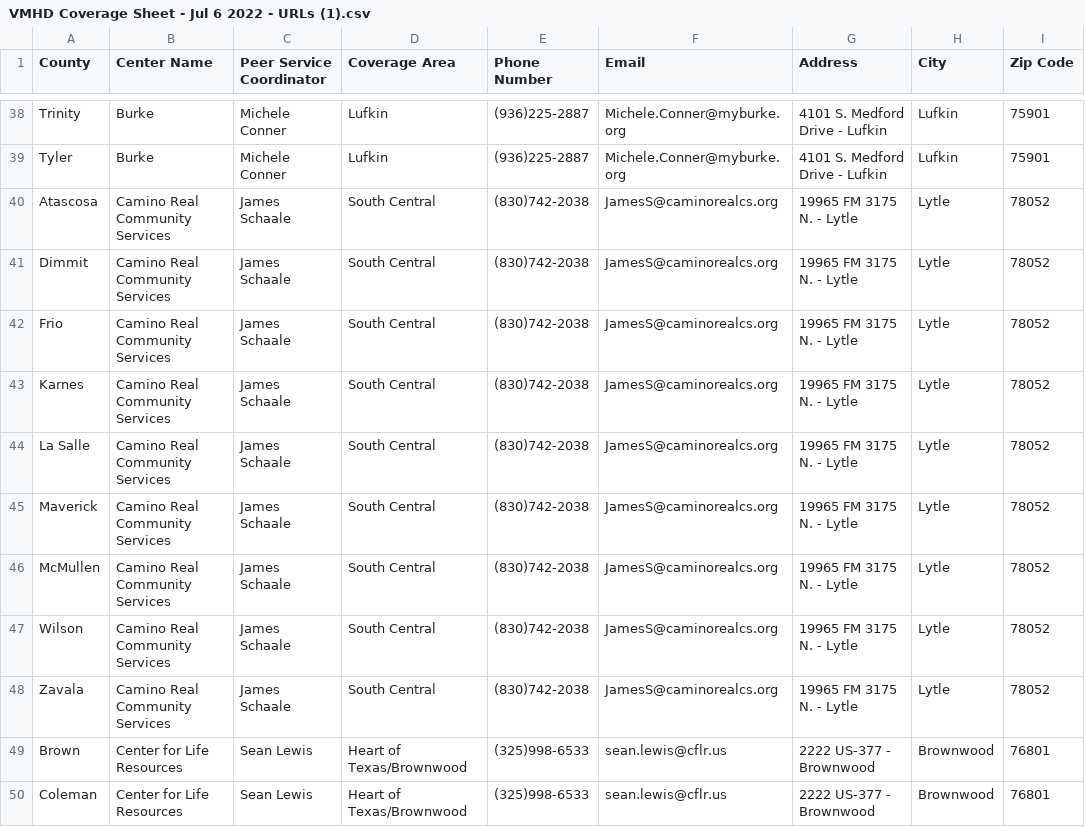
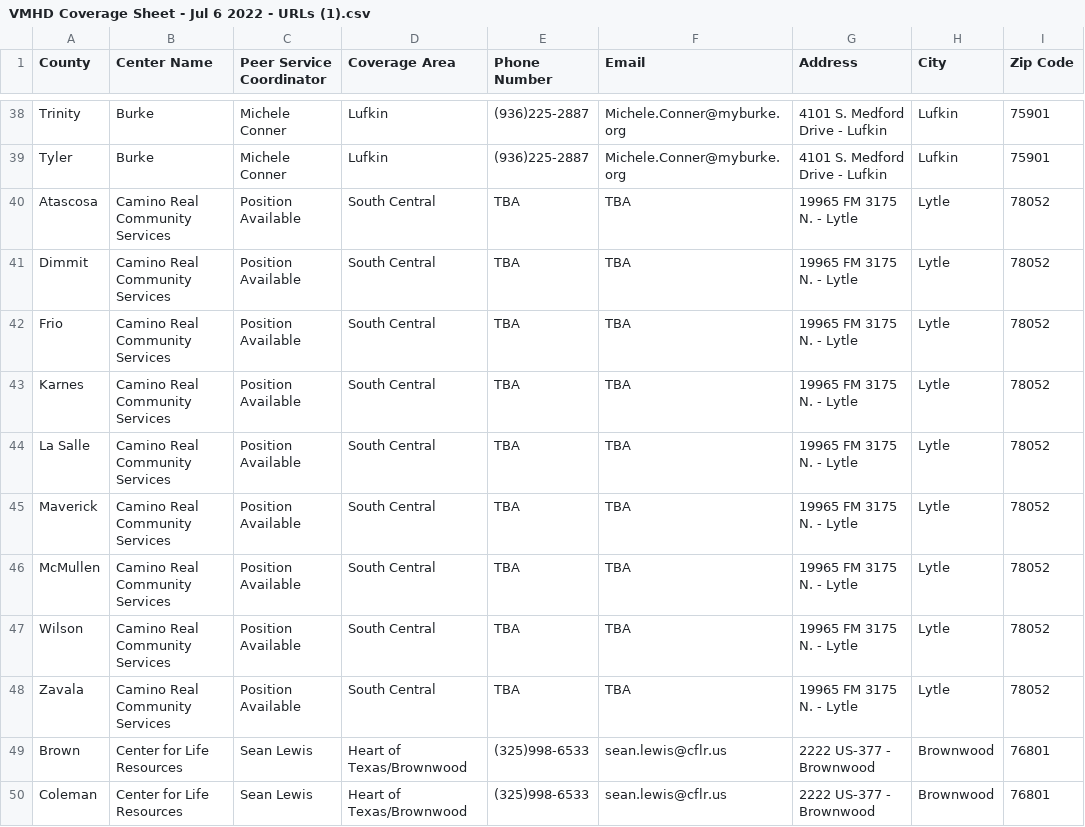
Before and after one commit to YoodleLLC/find-your-psc, a CSV file: data/VMHD Coverage Sheet - Jul 6 2022 - URLs (1).csv, drawn as a sheet; only a part is shown, gaps mark what is left out; the diff names each change by its address in the sheet, - before the commit and + after, or states it on an @@ line.

Commit message:
South Central no PSC edits

```diff
--- a/data/VMHD Coverage Sheet - Jul 6 2022 - URLs (1).csv
+++ b/data/VMHD Coverage Sheet - Jul 6 2022 - URLs (1).csv
-C40:C48 (Peer Service Coordinator): James Schaale
+C40:C48 (Peer Service Coordinator): Position Available
-E40:E48 (Phone Number): (830)742-2038
+E40:E48 (Phone Number): TBA
-F40:F48 (Email): JamesS@caminorealcs.org
+F40:F48 (Email): TBA
```
